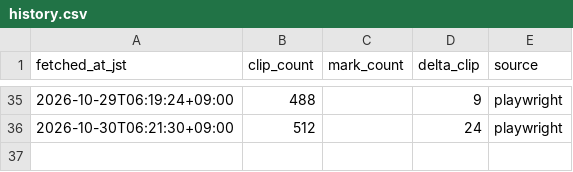
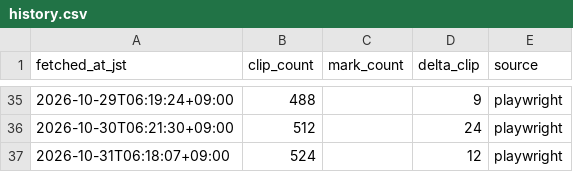
Before and after one commit to nobpanpocopina-ai/filmarks-tracker, a CSV file: history.csv, drawn as a sheet; only a part is shown, gaps mark what is left out; the diff names each change by its address in the sheet, - before the commit and + after, or states it on an @@ line.

```diff
--- a/history.csv
+++ b/history.csv
+row 37: 2026-10-31T06:18:07+09:00 | 524 |  | 12 | playwright
```
Also changed, not shown: 1 other file.
